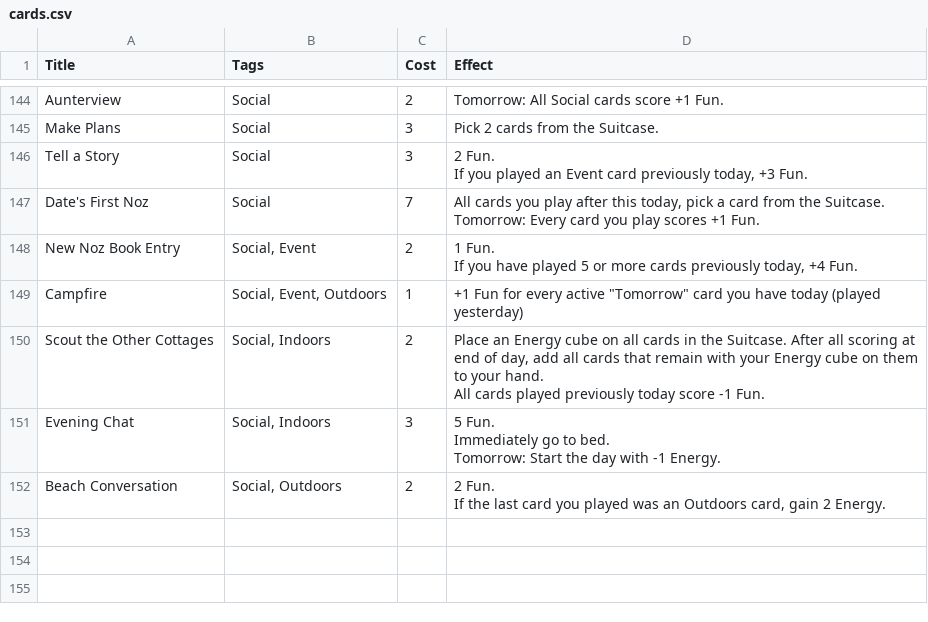
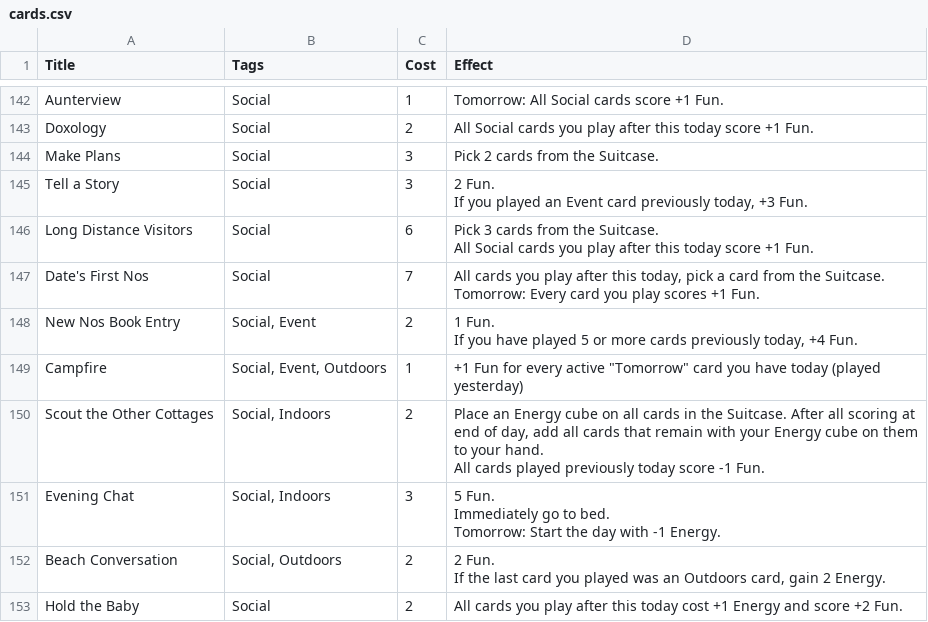
Before and after one commit to SamMaier/thenosthecardgame, a CSV file: cards.csv, drawn as a sheet; only a part is shown, gaps mark what is left out; addresses are those after the commit; ↵ is a line break in a cell; the diff covers the shown part only; the diff names each change by its address in the sheet, - before the commit and + after, or states it on an @@ line.

Commit message:
Update cards for round 2

```diff
--- a/cards.csv
+++ b/cards.csv
-C142 (Cost): 2
+C142 (Cost): 1
@@ row 46 moved to row 143: Doxology @@
+row 146: Long Distance Visitors | Social | 6 | Pick 3 cards from the Suitcase. ↵ All Social cards you play after this today score +1 Fun.
-A147 (Title): Date's First Noz
+A147 (Title): Date's First Nos
-A148 (Title): New Noz Book Entry
+A148 (Title): New Nos Book Entry
+row 153: Hold the Baby | Social | 2 | All cards you play after this today cost +1 Energy and score +2 Fun.
```
Also changed, not shown: 5 added rows, 6 removed rows, 52 moved rows and 6 edited cells elsewhere in this file.
